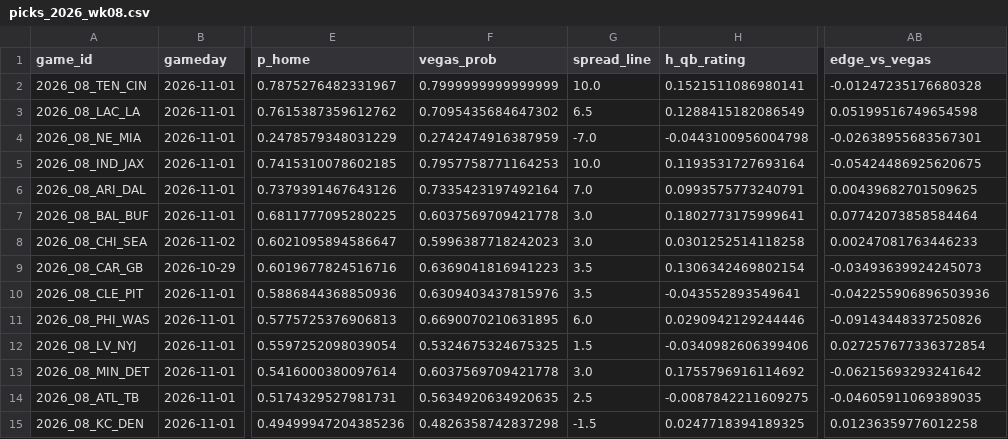
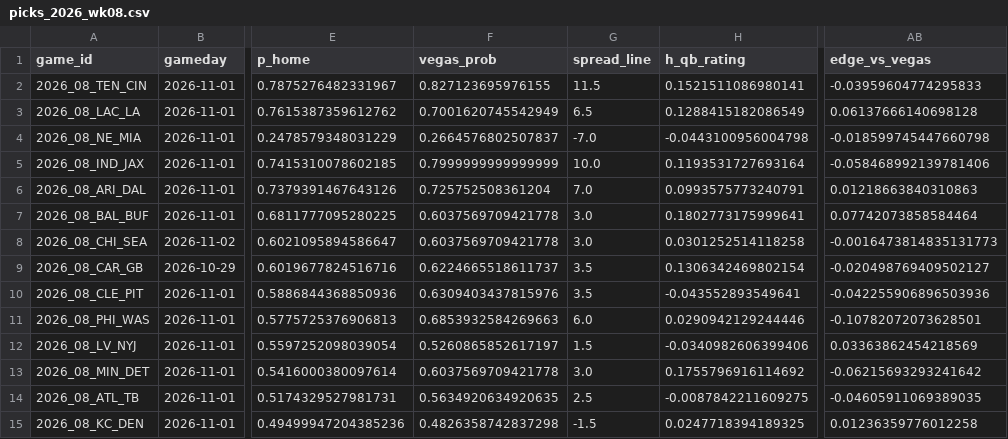
Before and after one commit to KrishKalra19/nfl-predictor, a CSV file: outputs/picks_2026_wk08.csv, drawn as a sheet; only a part is shown, gaps mark what is left out; the diff names each change by its address in the sheet, - before the commit and + after, or states it on an @@ line.

```diff
--- a/outputs/picks_2026_wk08.csv
+++ b/outputs/picks_2026_wk08.csv
-F2 (vegas_prob): 0.7999999999999999
+F2 (vegas_prob): 0.827123695976155
-G2 (spread_line): 10.0
+G2 (spread_line): 11.5
-AB2 (edge_vs_vegas): -0.01247235176680328
+AB2 (edge_vs_vegas): -0.03959604774295833
-F3 (vegas_prob): 0.7095435684647302
+F3 (vegas_prob): 0.7001620745542949
-AB3 (edge_vs_vegas): 0.05199516749654598
+AB3 (edge_vs_vegas): 0.06137666140698128
-F4 (vegas_prob): 0.2742474916387959
+F4 (vegas_prob): 0.2664576802507837
-AB4 (edge_vs_vegas): -0.02638955683567301
+AB4 (edge_vs_vegas): -0.018599745447660798
-F5 (vegas_prob): 0.7957758771164253
+F5 (vegas_prob): 0.7999999999999999
-AB5 (edge_vs_vegas): -0.05424486925620675
+AB5 (edge_vs_vegas): -0.058468992139781406
-F6 (vegas_prob): 0.7335423197492164
+F6 (vegas_prob): 0.725752508361204
-AB6 (edge_vs_vegas): 0.00439682701509625
+AB6 (edge_vs_vegas): 0.01218663840310863
-F8 (vegas_prob): 0.5996387718242023
+F8 (vegas_prob): 0.6037569709421778
-AB8 (edge_vs_vegas): 0.00247081763446233
+AB8 (edge_vs_vegas): -0.0016473814835131773
-F9 (vegas_prob): 0.6369041816941223
+F9 (vegas_prob): 0.6224665518611737
-AB9 (edge_vs_vegas): -0.03493639924245073
+AB9 (edge_vs_vegas): -0.020498769409502127
-F11 (vegas_prob): 0.6690070210631895
+F11 (vegas_prob): 0.6853932584269663
-AB11 (edge_vs_vegas): -0.09143448337250826
+AB11 (edge_vs_vegas): -0.10782072073628501
-F12 (vegas_prob): 0.5324675324675325
+F12 (vegas_prob): 0.5260865852617197
-AB12 (edge_vs_vegas): 0.027257677336372854
+AB12 (edge_vs_vegas): 0.03363862454218569
```
Also changed, not shown: 4 other files.
